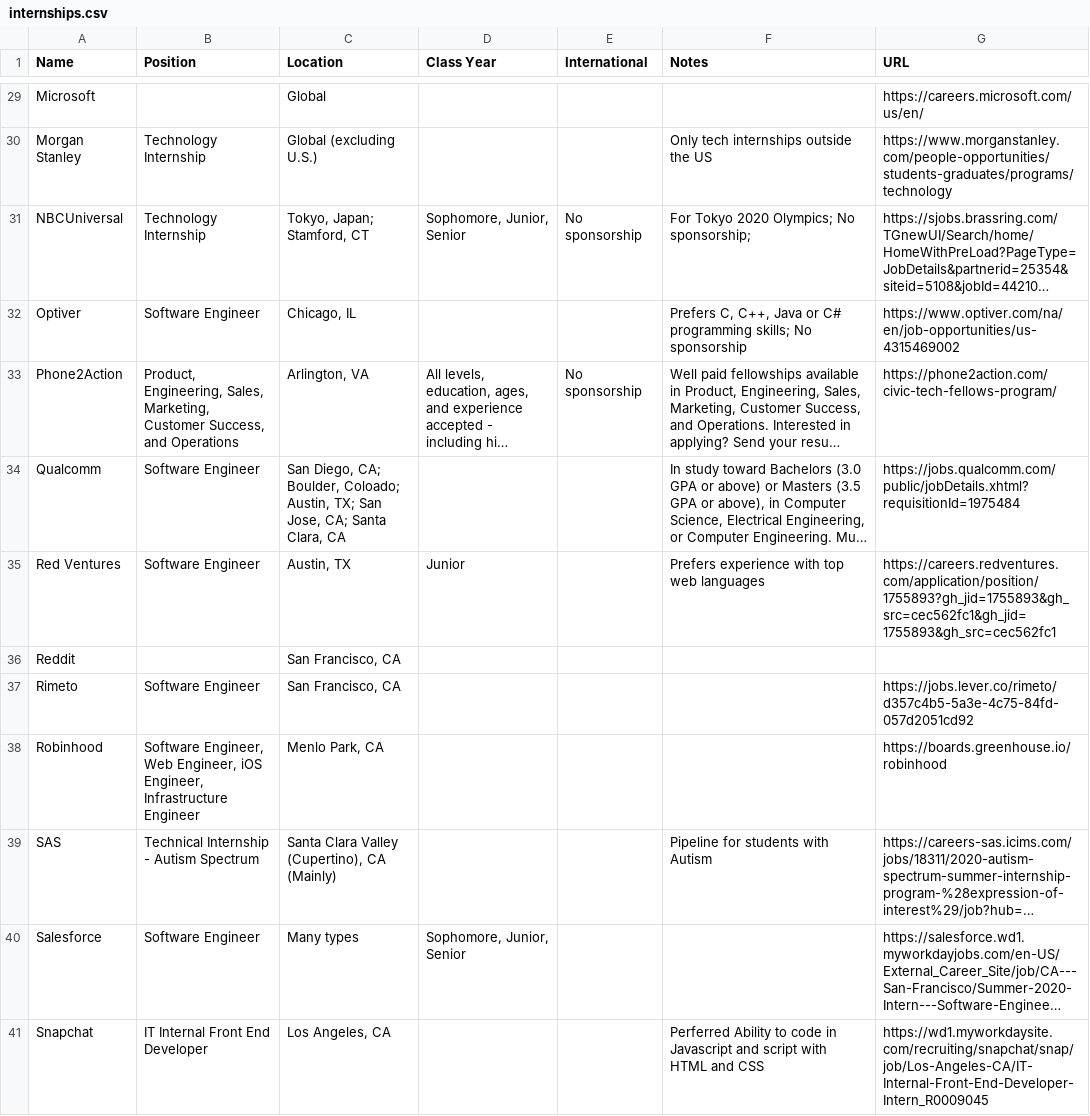
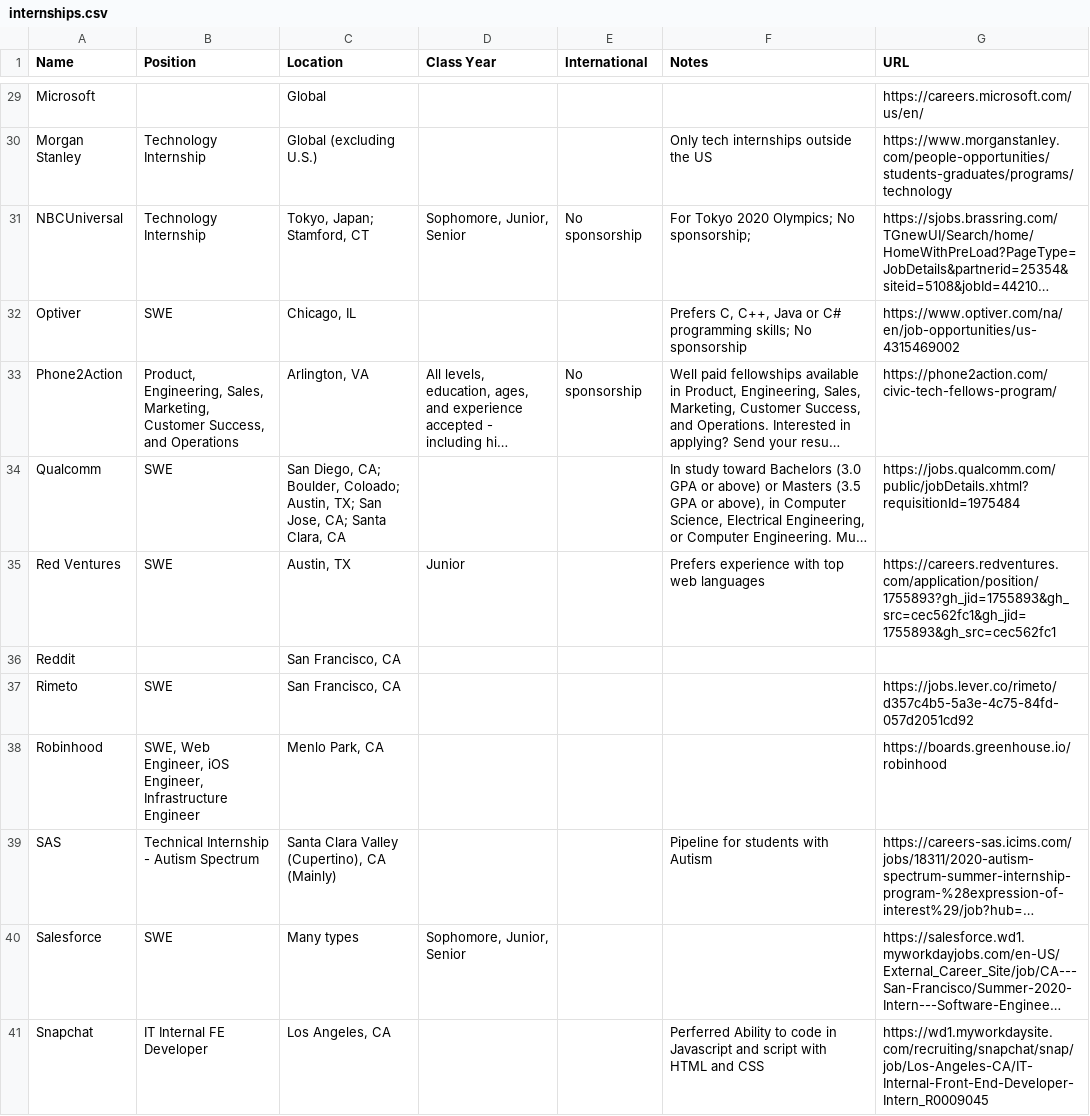
Before and after one commit to Zackhardtoname/internships, a CSV file: internships.csv, drawn as a sheet; only a part is shown, gaps mark what is left out; long unchanged cells end in …; the diff covers the shown part only; the diff names each change by its address in the sheet, - before the commit and + after, or states it on an @@ line.

Commit message:
Update Position Naming Convention
1. Update naming convention for Software Engineer to SWE
2. Update naming convention for Software Developer to SDE
3. Update naming convention for Front End to FE
4. Update naming convention for Back End to BE

```diff
--- a/internships.csv
+++ b/internships.csv
-B32 (Position): Software Engineer
+B32 (Position): SWE
-B34:B35 (Position): Software Engineer
+B34:B35 (Position): SWE
-B37 (Position): Software Engineer
+B37 (Position): SWE
-B38 (Position): Software Engineer, Web Engineer,…
+B38 (Position): SWE, Web Engineer,…
-B40 (Position): Software Engineer
+B40 (Position): SWE
-B41 (Position): IT Internal Front End Developer
+B41 (Position): IT Internal FE Developer
```
Also changed, not shown: 16 edited cells elsewhere in this file.
